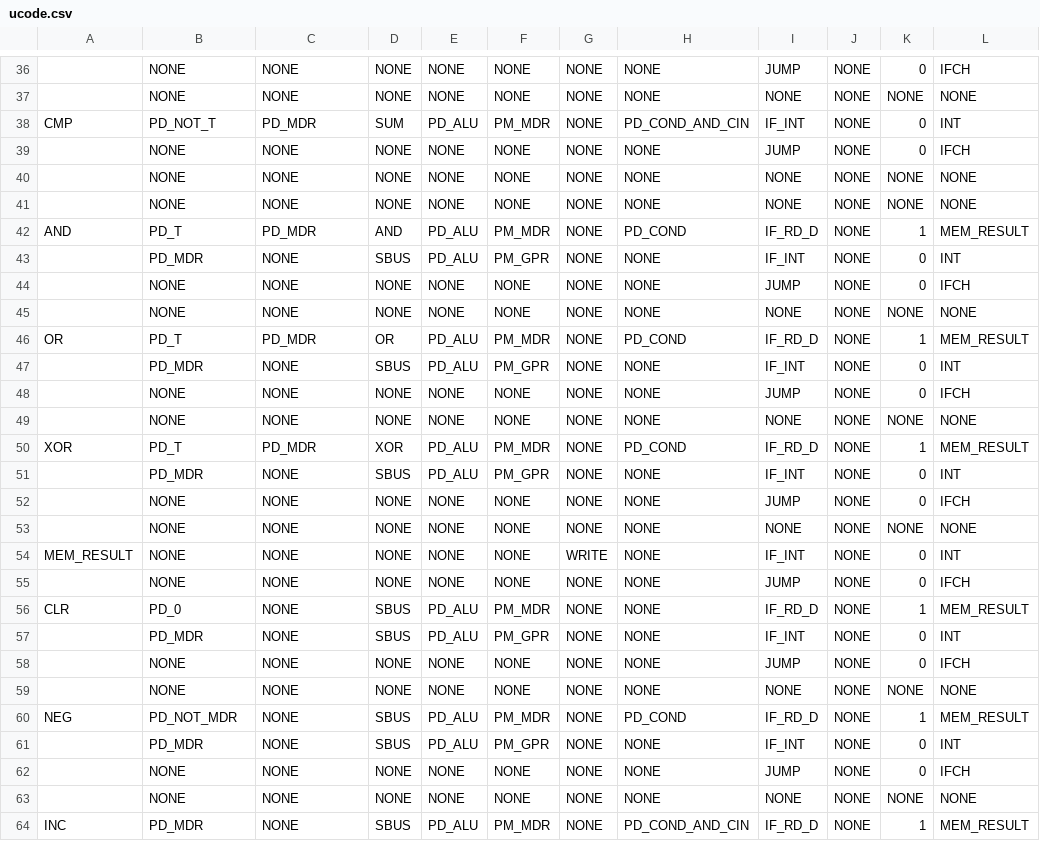
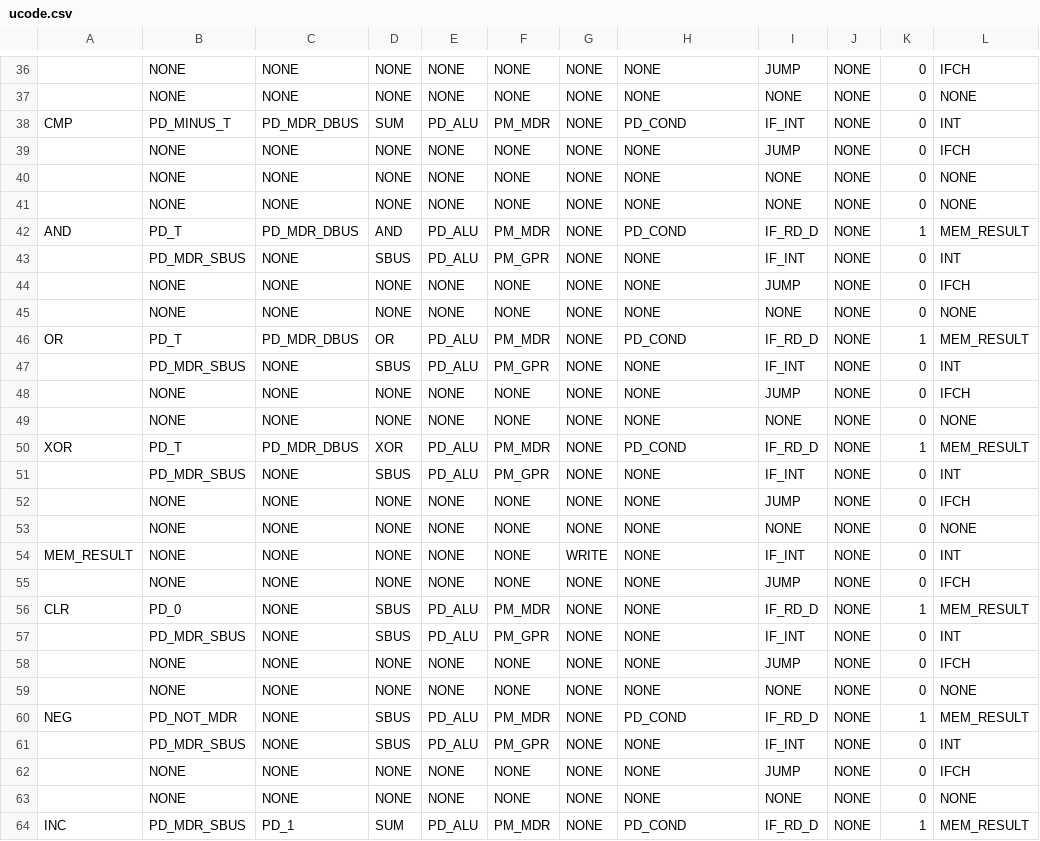
Before and after one commit to robertlisaru/cpu-simulator, a CSV file: ucode.csv, drawn as a sheet; only a part is shown, gaps mark what is left out; the diff covers the shown part only; the diff names each change by its address in the sheet, - before the commit and + after, or states it on an @@ line.

```diff
--- a/ucode.csv
+++ b/ucode.csv
-K37: NONE
+K37: 0
-B38: PD_NOT_T
+B38: PD_MINUS_T
-C38: PD_MDR
+C38: PD_MDR_DBUS
-H38: PD_COND_AND_CIN
+H38: PD_COND
-K40:K41: NONE
+K40:K41: 0
-C42: PD_MDR
+C42: PD_MDR_DBUS
-B43: PD_MDR
+B43: PD_MDR_SBUS
-K45: NONE
+K45: 0
-C46: PD_MDR
+C46: PD_MDR_DBUS
-B47: PD_MDR
+B47: PD_MDR_SBUS
-K49: NONE
+K49: 0
-C50: PD_MDR
+C50: PD_MDR_DBUS
-B51: PD_MDR
+B51: PD_MDR_SBUS
-K53: NONE
+K53: 0
-B57: PD_MDR
+B57: PD_MDR_SBUS
-K59: NONE
+K59: 0
-B61: PD_MDR
+B61: PD_MDR_SBUS
-K63: NONE
+K63: 0
-B64: PD_MDR
+B64: PD_MDR_SBUS
-C64: NONE
+C64: PD_1
-D64: SBUS
+D64: SUM
-H64: PD_COND_AND_CIN
+H64: PD_COND
```
Also changed, not shown: 124 edited cells elsewhere in this file, 17 other files.
